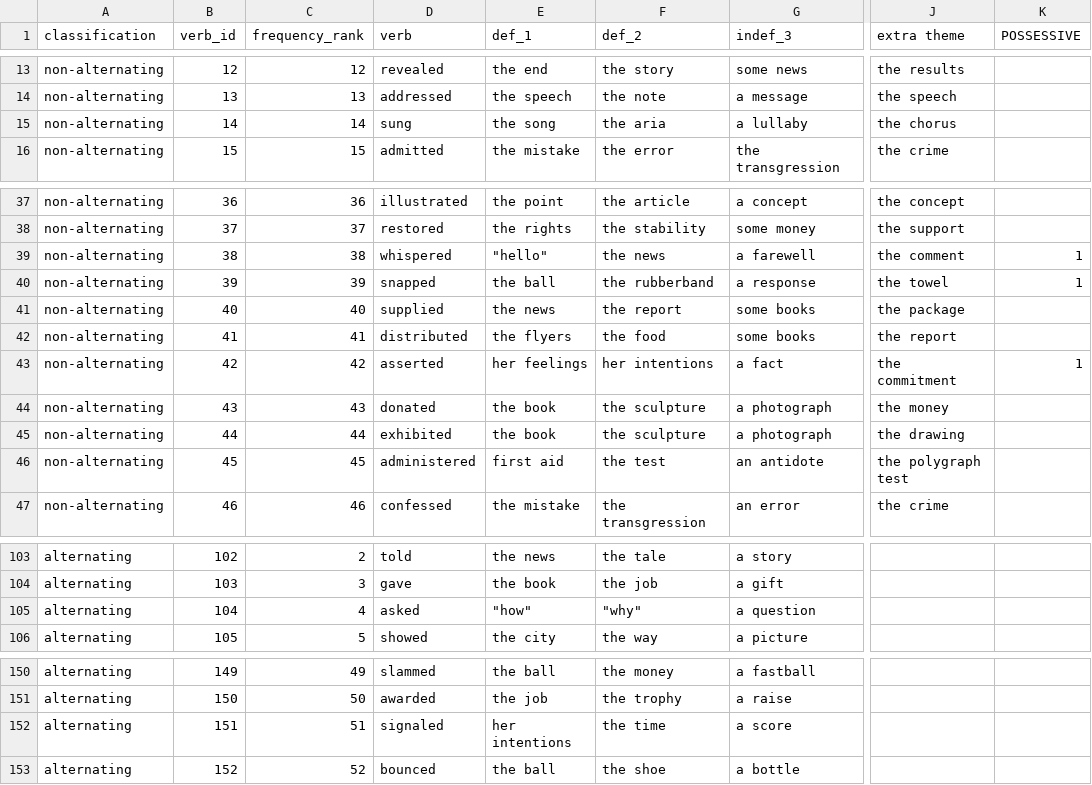
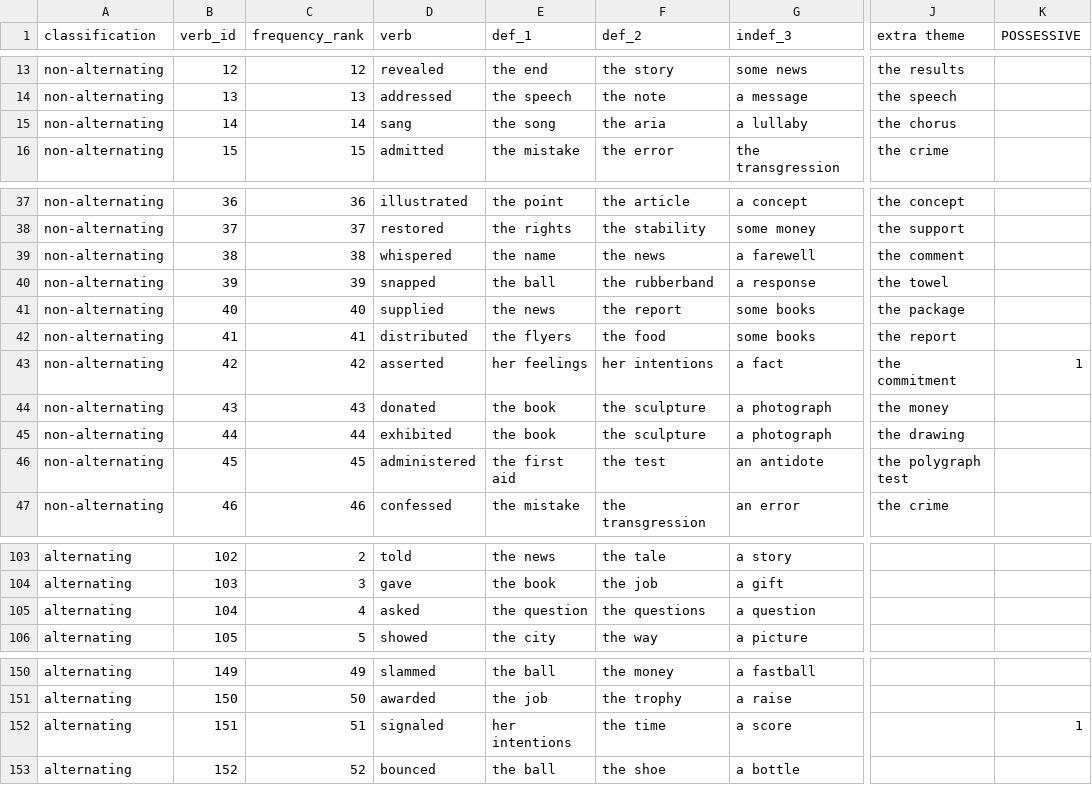
Before and after one commit to taka-yamakoshi/neural_constructions, a CSV file: textfile/verblists.csv, drawn as a sheet; only a part is shown, gaps mark what is left out; the diff covers the shown part only; the diff names each change by its address in the sheet, - before the commit and + after, or states it on an @@ line.

```diff
--- a/textfile/verblists.csv
+++ b/textfile/verblists.csv
-D15 (verb): sung
+D15 (verb): sang
-E39 (def_1): "hello"
+E39 (def_1): the name
-K39:K40 (POSSESSIVE): 1
+K39:K40 (POSSESSIVE): (empty)
-E46 (def_1): first aid
+E46 (def_1): the first aid
-E105 (def_1): "how"
+E105 (def_1): the question
-F105 (def_2): "why"
+F105 (def_2): the questions
-K152 (POSSESSIVE): (empty)
+K152 (POSSESSIVE): 1
```
Also changed, not shown: 45 edited cells elsewhere in this file, 2 other files.
